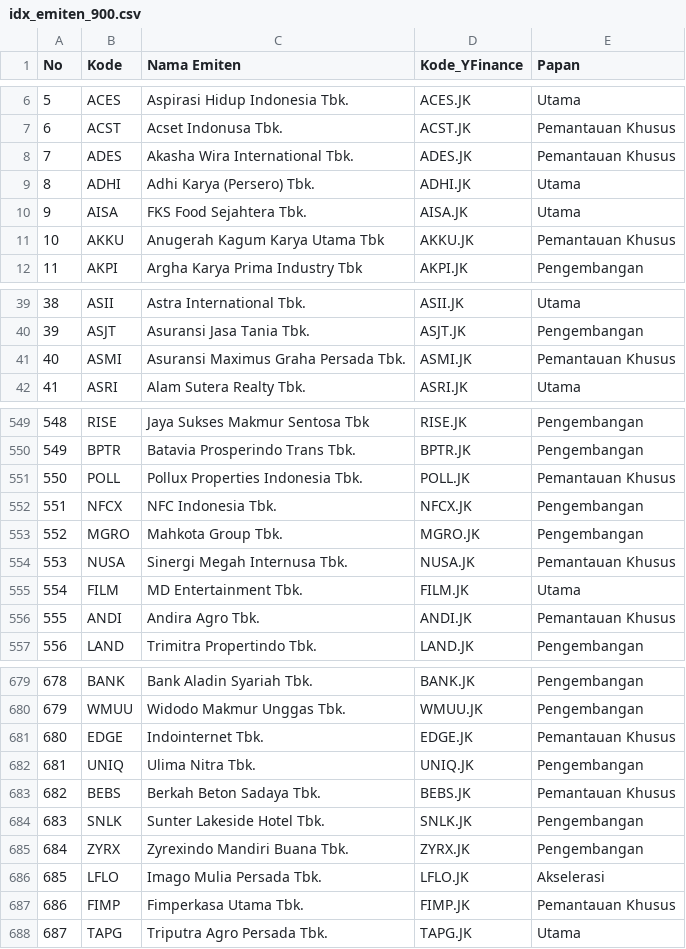
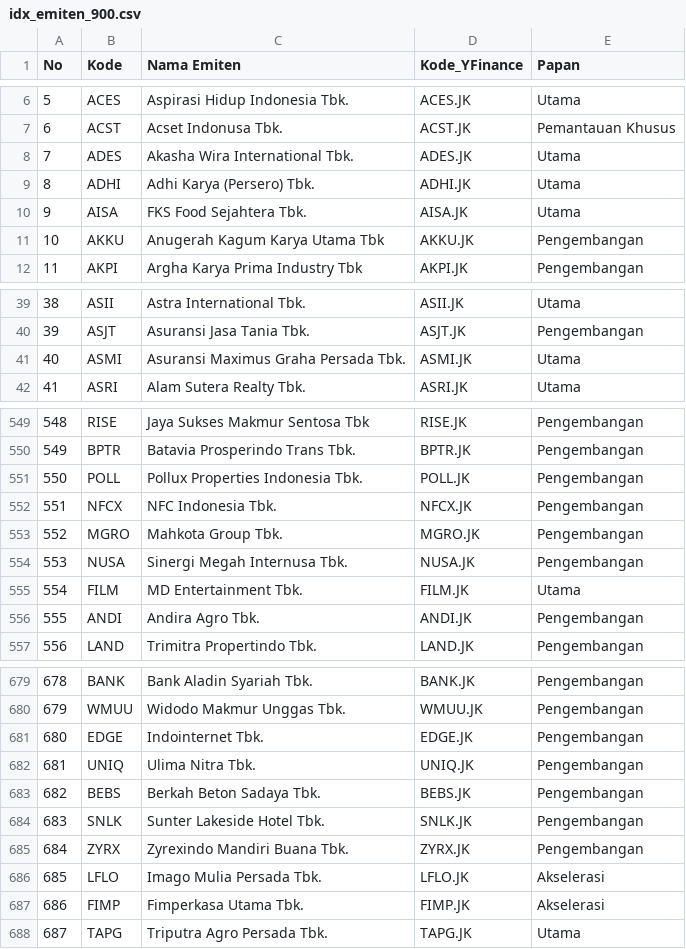
Before and after one commit to LibasJr/sahamlens, a CSV file: idx_emiten_900.csv, drawn as a sheet; only a part is shown, gaps mark what is left out; the diff covers the shown part only.

```diff
--- a/idx_emiten_900.csv
+++ b/idx_emiten_900.csv
@@ -7,6 +7,6 @@ No,Kode,Nama Emiten,Kode_YFinance,Papan
 6,ACST,Acset Indonusa Tbk.,ACST.JK,Pemantauan Khusus
-7,ADES,Akasha Wira International Tbk.,ADES.JK,Pemantauan Khusus
+7,ADES,Akasha Wira International Tbk.,ADES.JK,Utama
 8,ADHI,Adhi Karya (Persero) Tbk.,ADHI.JK,Utama
 9,AISA,FKS Food Sejahtera Tbk.,AISA.JK,Utama
-10,AKKU,Anugerah Kagum Karya Utama Tbk,AKKU.JK,Pemantauan Khusus
+10,AKKU,Anugerah Kagum Karya Utama Tbk,AKKU.JK,Pengembangan
 11,AKPI,Argha Karya Prima Industry Tbk,AKPI.JK,Pengembangan
@@ -40,3 +40,3 @@ No,Kode,Nama Emiten,Kode_YFinance,Papan
 39,ASJT,Asuransi Jasa Tania Tbk.,ASJT.JK,Pengembangan
-40,ASMI,Asuransi Maximus Graha Persada Tbk.,ASMI.JK,Pemantauan Khusus
+40,ASMI,Asuransi Maximus Graha Persada Tbk.,ASMI.JK,Utama
 41,ASRI,Alam Sutera Realty Tbk.,ASRI.JK,Utama
@@ -550,8 +550,8 @@ No,Kode,Nama Emiten,Kode_YFinance,Papan
 549,BPTR,Batavia Prosperindo Trans Tbk.,BPTR.JK,Pengembangan
-550,POLL,Pollux Properties Indonesia Tbk.,POLL.JK,Pemantauan Khusus
+550,POLL,Pollux Properties Indonesia Tbk.,POLL.JK,Pengembangan
 551,NFCX,NFC Indonesia Tbk.,NFCX.JK,Pengembangan
 552,MGRO,Mahkota Group Tbk.,MGRO.JK,Pengembangan
-553,NUSA,Sinergi Megah Internusa Tbk.,NUSA.JK,Pemantauan Khusus
+553,NUSA,Sinergi Megah Internusa Tbk.,NUSA.JK,Pengembangan
 554,FILM,MD Entertainment Tbk.,FILM.JK,Utama
-555,ANDI,Andira Agro Tbk.,ANDI.JK,Pemantauan Khusus
+555,ANDI,Andira Agro Tbk.,ANDI.JK,Pengembangan
 556,LAND,Trimitra Propertindo Tbk.,LAND.JK,Pengembangan
@@ -680,5 +680,5 @@ No,Kode,Nama Emiten,Kode_YFinance,Papan
 679,WMUU,Widodo Makmur Unggas Tbk.,WMUU.JK,Pengembangan
-680,EDGE,Indointernet Tbk.,EDGE.JK,Pemantauan Khusus
+680,EDGE,Indointernet Tbk.,EDGE.JK,Pengembangan
 681,UNIQ,Ulima Nitra Tbk.,UNIQ.JK,Pengembangan
-682,BEBS,Berkah Beton Sadaya Tbk.,BEBS.JK,Pemantauan Khusus
+682,BEBS,Berkah Beton Sadaya Tbk.,BEBS.JK,Pengembangan
 683,SNLK,Sunter Lakeside Hotel Tbk.,SNLK.JK,Pengembangan
@@ -686,3 +686,3 @@ No,Kode,Nama Emiten,Kode_YFinance,Papan
 685,LFLO,Imago Mulia Persada Tbk.,LFLO.JK,Akselerasi
-686,FIMP,Fimperkasa Utama Tbk.,FIMP.JK,Pemantauan Khusus
+686,FIMP,Fimperkasa Utama Tbk.,FIMP.JK,Akselerasi
 687,TAPG,Triputra Agro Persada Tbk.,TAPG.JK,Utama
```
Also changed, not shown: 84 edited cells elsewhere in this file.
